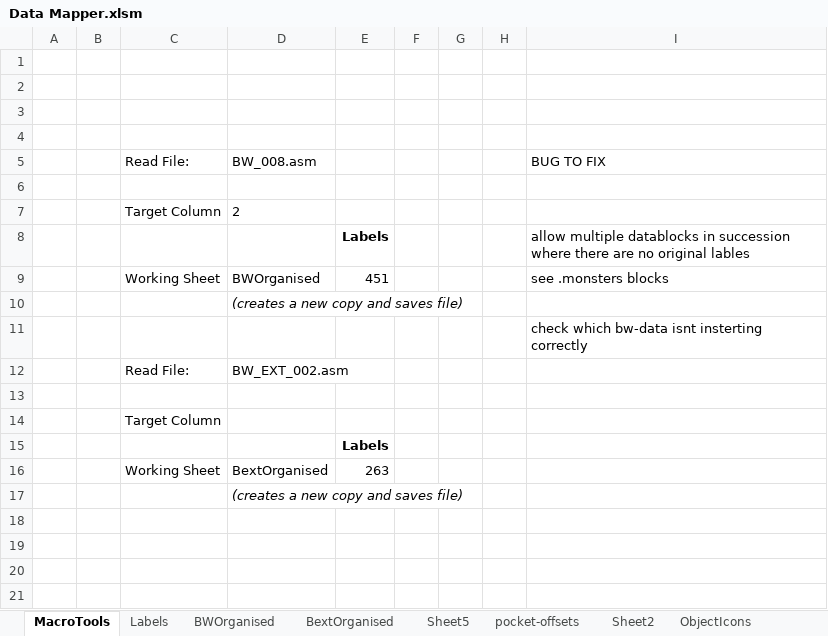
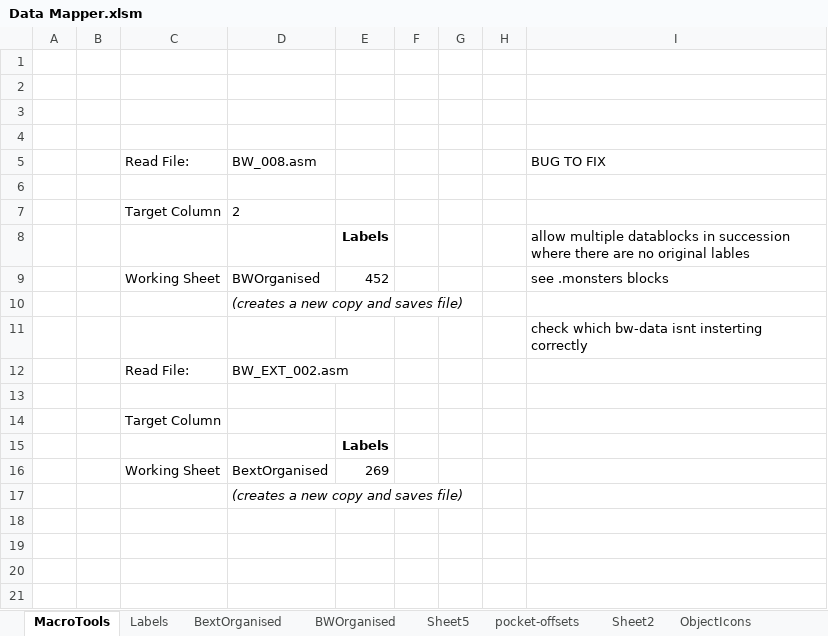
Before and after one commit to HoraceAndTheSpider/Bloodwych-68k, an Excel workbook: Data Mapper.xlsm, sheet MacroTools, drawn as a sheet; only a part is shown; values as stored, in another font and other column widths than the file's, no borders; charts and pictures not drawn; the diff names each change by its address in the sheet, - before the commit and + after, or states it on an @@ line.

Commit message:
Spreadsheet labels update

```diff
--- a/Data Mapper.xlsm (sheet MacroTools)
+++ b/Data Mapper.xlsm (sheet MacroTools)
@@ sheet tab order changed: MacroTools | Labels | BextOrganised | BWOrganised | Sheet5 | pocket-offsets | Sheet2 | ObjectIcons @@
-E9: 451
+E9: 452
-E16: 263
+E16: 269
```
Also changed, not shown: sheet BextOrganised, sheet BWOrganised, formulas that keep their value.
